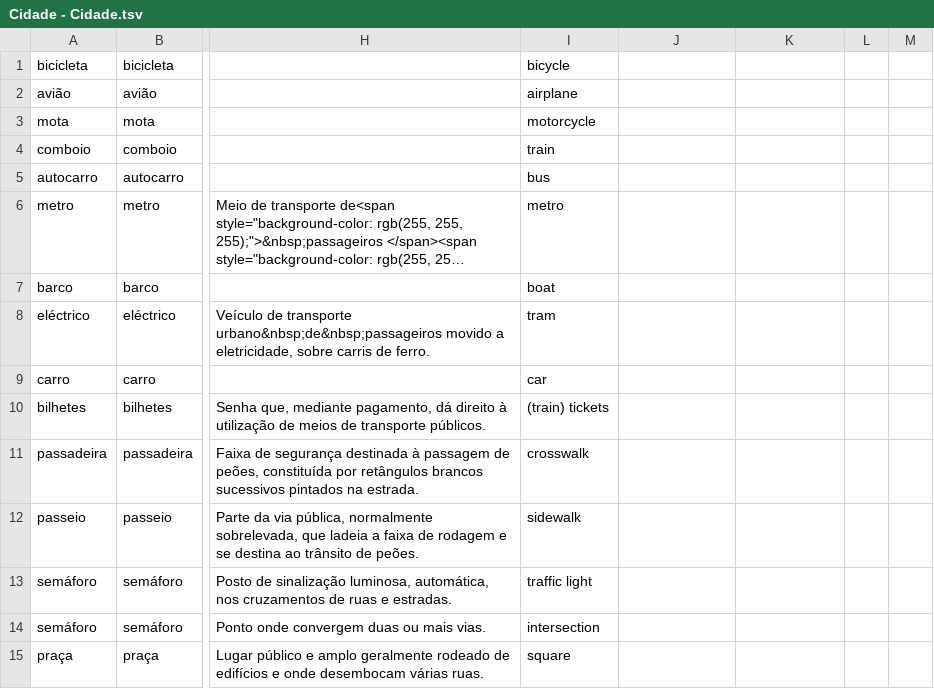
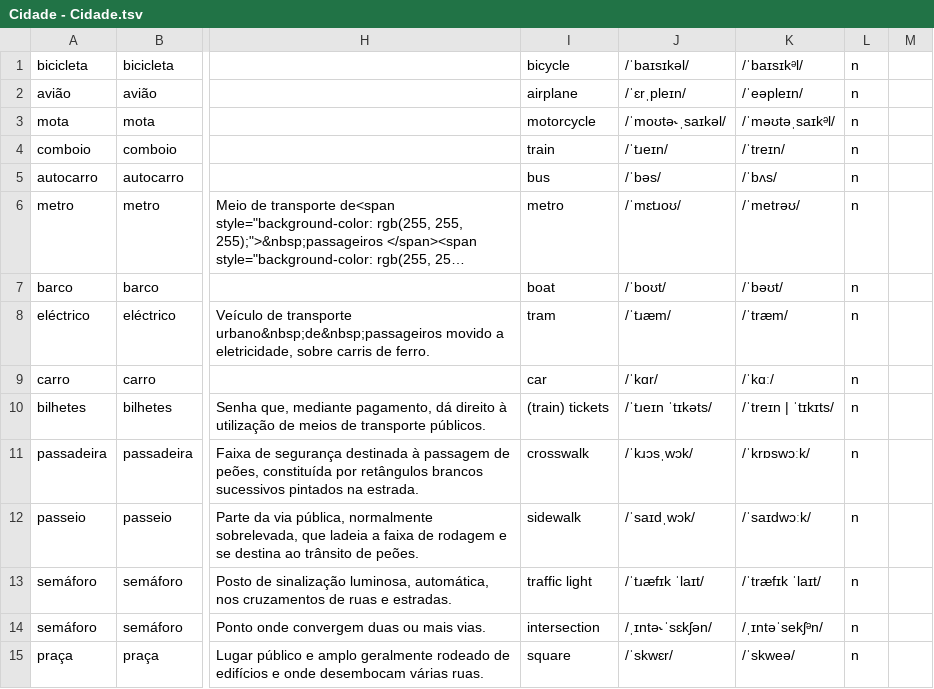
Before and after one commit to candytale55/ANKI-VOCABULARY, a TSV file: Português/Vocabulario/tsv/Cidade - Cidade.tsv, drawn as a sheet; only a part is shown, gaps mark what is left out; long unchanged cells end in …; the diff covers the shown part only; the diff names each change by its address in the sheet, - before the commit and + after, or states it on an @@ line.

```diff
--- a/Português/Vocabulario/tsv/Cidade - Cidade.tsv
+++ b/Português/Vocabulario/tsv/Cidade - Cidade.tsv
-J1: (empty)
+J1: /ˈbaɪsɪkəl/
-K1: (empty)
+K1: /ˈbaɪsɪkᵊl/
-L1:L15: (empty)
+L1:L15: n
-J2: (empty)
+J2: /ˈɛrˌpleɪn/
-K2: (empty)
+K2: /ˈeəpleɪn/
-J3: (empty)
+J3: /ˈmoʊtə˞ˌsaɪkəl/
-K3: (empty)
+K3: /ˈməʊtəˌsaɪkᵊl/
-J4: (empty)
+J4: /ˈtɹeɪn/
-K4: (empty)
+K4: /ˈtreɪn/
-J5: (empty)
+J5: /ˈbəs/
-K5: (empty)
+K5: /ˈbʌs/
-J6: (empty)
+J6: /ˈmɛtɹoʊ/
-K6: (empty)
+K6: /ˈmetrəʊ/
-J7: (empty)
+J7: /ˈboʊt/
-K7: (empty)
+K7: /ˈbəʊt/
-J8: (empty)
+J8: /ˈtɹæm/
-K8: (empty)
+K8: /ˈtræm/
-J9: (empty)
+J9: /ˈkɑr/
-K9: (empty)
+K9: /ˈkɑː/
-J10: (empty)
+J10: /ˈtɹeɪn ˈtɪkəts/
-K10: (empty)
+K10: /ˈtreɪn | ˈtɪkɪts/
-J11: (empty)
+J11: /ˈkɹɔsˌwɔk/
-K11: (empty)
+K11: /ˈkrɒswɔːk/
-J12: (empty)
+J12: /ˈsaɪdˌwɔk/
-K12: (empty)
+K12: /ˈsaɪdwɔːk/
-J13: (empty)
+J13: /ˈtɹæfɪk ˈlaɪt/
-K13: (empty)
+K13: /ˈtræfɪk ˈlaɪt/
-J14: (empty)
+J14: /ˌɪntə˞ˈsɛkʃən/
-K14: (empty)
+K14: /ˌɪntəˈsekʃᵊn/
-J15: (empty)
+J15: /ˈskwɛr/
-K15: (empty)
+K15: /ˈskweə/
```
Also changed, not shown: 21 edited cells elsewhere in this file, Português/Vocabulario/tsv/Alimentos - Basico.tsv, Português/Vocabulario/tsv/Casa - Basico.tsv, 8 other files.
